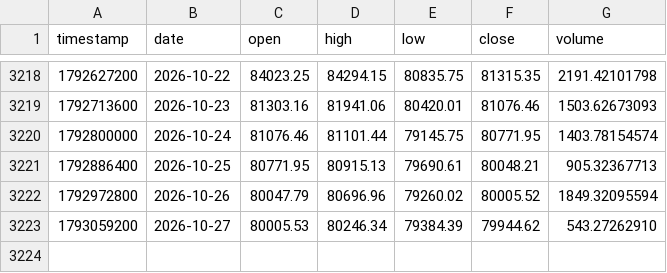
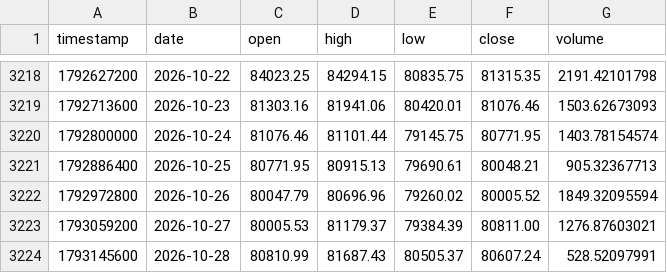
Before and after one commit to Borja290505/BOT-2.0, a CSV file: analysis/data/bitstamp_btcusd_1d.csv, drawn as a sheet; only a part is shown, gaps mark what is left out.

```diff
--- a/analysis/data/bitstamp_btcusd_1d.csv
+++ b/analysis/data/bitstamp_btcusd_1d.csv
@@ -3222,2 +3222,3 @@ timestamp,date,open,high,low,close,volume
 1792972800,2026-10-26,80047.79,80696.96,79260.02,80005.52,1849.32095594
-1793059200,2026-10-27,80005.53,80246.34,79384.39,79944.62,543.27262910
+1793059200,2026-10-27,80005.53,81179.37,79384.39,80811.00,1276.87603021
+1793145600,2026-10-28,80810.99,81687.43,80505.37,80607.24,528.52097991
```
Also changed, not shown: analysis/data/bitstamp_adausd_1d.csv, analysis/data/bitstamp_ethusd_1d.csv, 22 other files.
